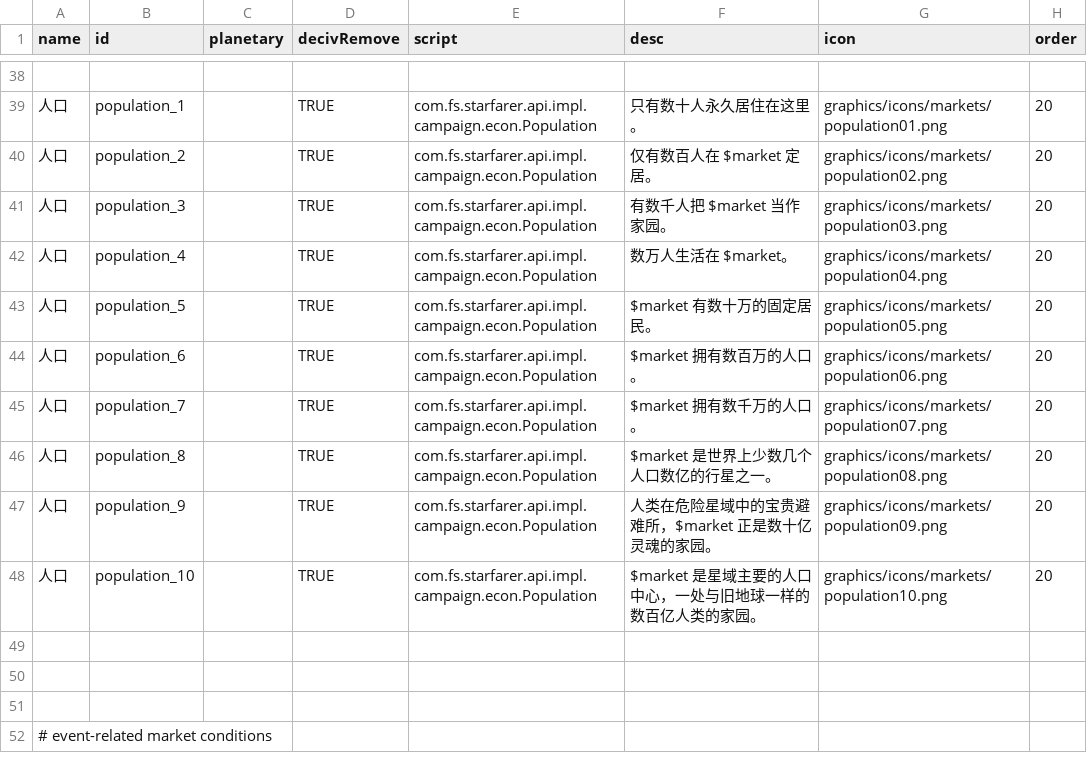
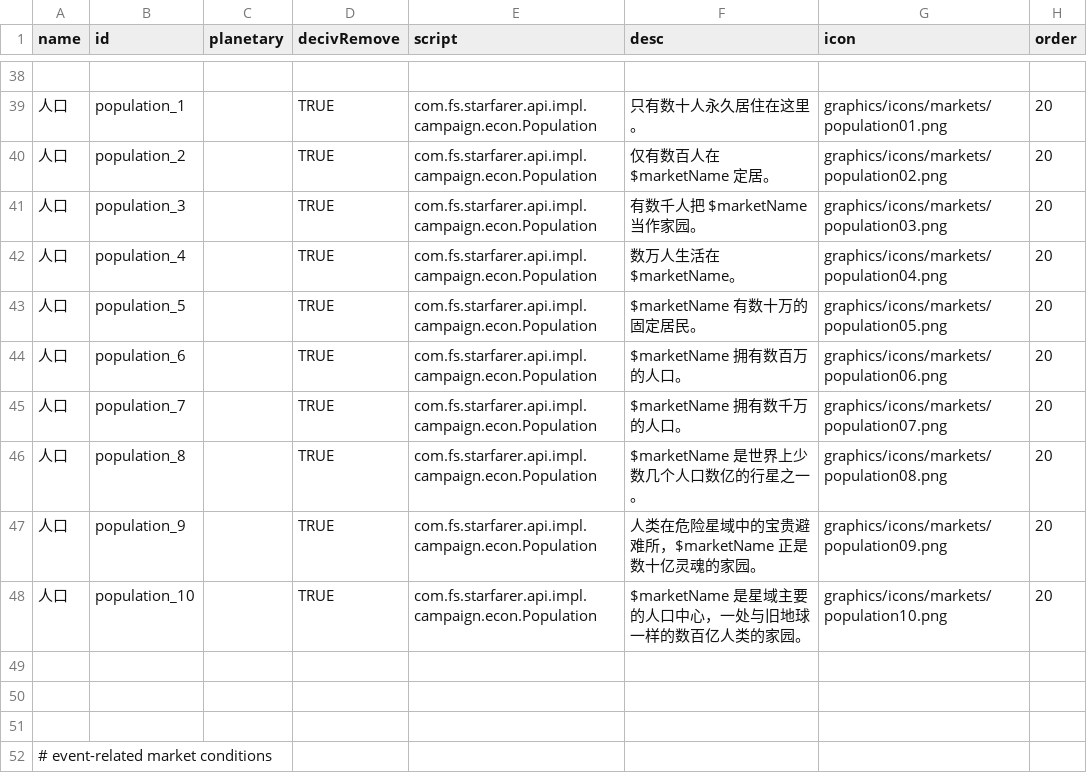
Before and after one commit to TruthOriginem/Starsector-Localization-CN, a CSV file: localization/data/campaign/market_conditions.csv, drawn as a sheet; only a part is shown, gaps mark what is left out; the diff names each change by its address in the sheet, - before the commit and + after, or states it on an @@ line.

```diff
--- a/localization/data/campaign/market_conditions.csv
+++ b/localization/data/campaign/market_conditions.csv
-F40 (desc): 仅有数百人在 $market 定居。
+F40 (desc): 仅有数百人在 $marketName 定居。
-F41 (desc): 有数千人把 $market 当作家园。
+F41 (desc): 有数千人把 $marketName 当作家园。
-F42 (desc): 数万人生活在 $market。
+F42 (desc): 数万人生活在 $marketName。
-F43 (desc): $market 有数十万的固定居民。
+F43 (desc): $marketName 有数十万的固定居民。
-F44 (desc): $market 拥有数百万的人口。
+F44 (desc): $marketName 拥有数百万的人口。
-F45 (desc): $market 拥有数千万的人口。
+F45 (desc): $marketName 拥有数千万的人口。
-F46 (desc): $market 是世界上少数几个人口数亿的行星之一。
+F46 (desc): $marketName 是世界上少数几个人口数亿的行星之一。
-F47 (desc): 人类在危险星域中的宝贵避难所，$market 正是数十亿灵魂的家园。
+F47 (desc): 人类在危险星域中的宝贵避难所，$marketName 正是数十亿灵魂的家园。
-F48 (desc): $market 是星域主要的人口中心，一处与旧地球一样的数百亿人类的家园。
+F48 (desc): $marketName 是星域主要的人口中心，一处与旧地球一样的数百亿人类的家园。
```
Also changed, not shown: localization/data/campaign/reports.csv, localization/data/characters/skills/skill_data.csv, 7 other files.
